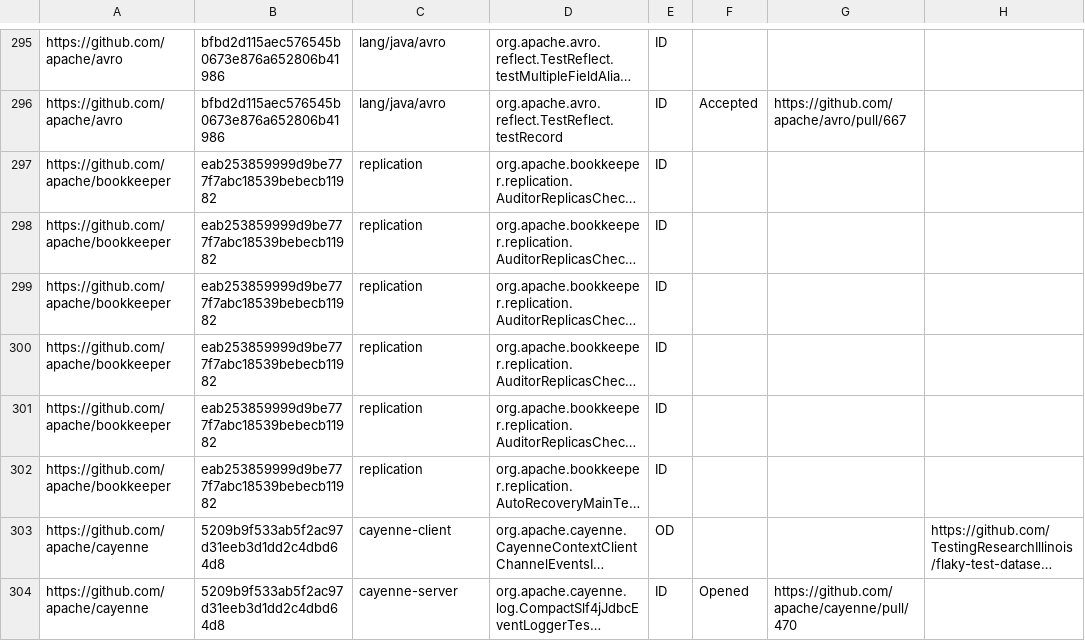
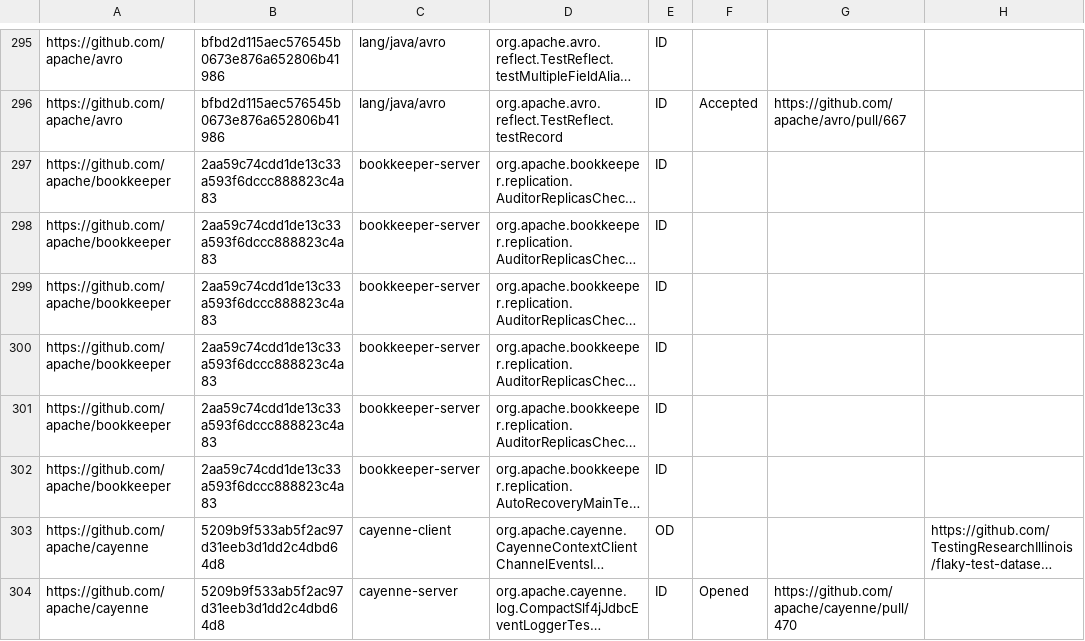
Before and after one commit to TestingResearchIllinois/idoft, a CSV file: pr-data.csv, drawn as a sheet; only a part is shown, gaps mark what is left out; long unchanged cells end in …; the diff names each change by its address in the sheet, - before the commit and + after, or states it on an @@ line.

Commit message:
Fix the module of tests from bookkeeper (#323)
* Fix commit

```diff
--- a/pr-data.csv
+++ b/pr-data.csv
-B297:B302: eab253859999d9be777f7abc18539bebecb11982
+B297:B302: 2aa59c74cdd1de13c33a593f6dccc888823c4a83
-C297:C302: replication
+C297:C302: bookkeeper-server
```
